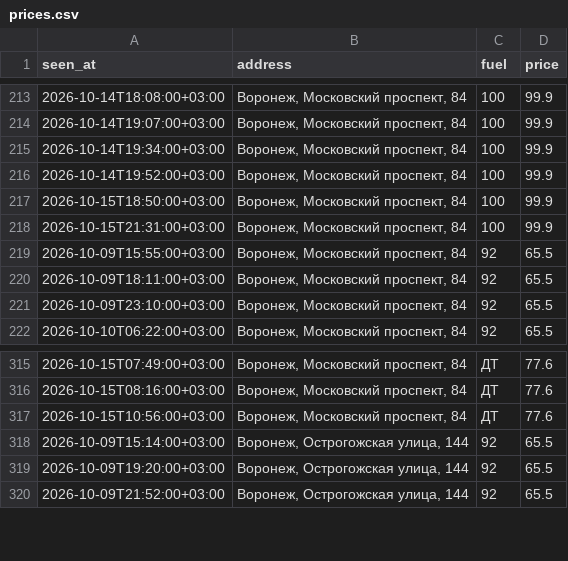
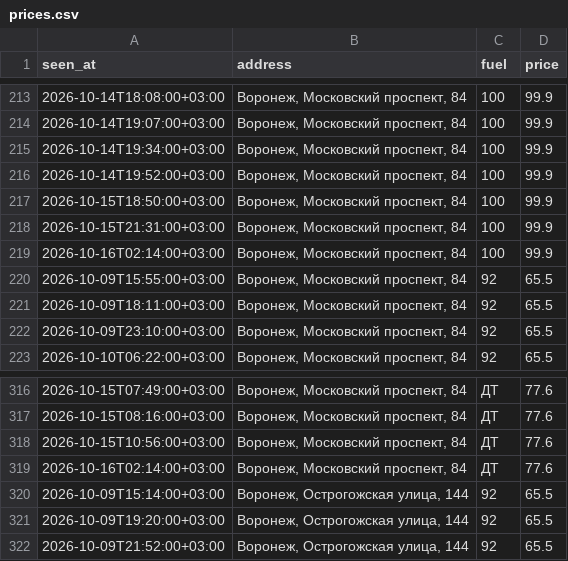
Before and after one commit to dooodoIvan/benzin, a CSV file: data/prices.csv, drawn as a sheet; only a part is shown, gaps mark what is left out; the diff names each change by its address in the sheet, - before the commit and + after, or states it on an @@ line.

```diff
--- a/data/prices.csv
+++ b/data/prices.csv
+row 219: 2026-10-16T02:14:00+03:00 | Воронеж, Московский проспект, 84 | 100 | 99.9
+row 319: 2026-10-16T02:14:00+03:00 | Воронеж, Московский проспект, 84 | ДТ | 77.6
```
Also changed, not shown: 2 other files.
